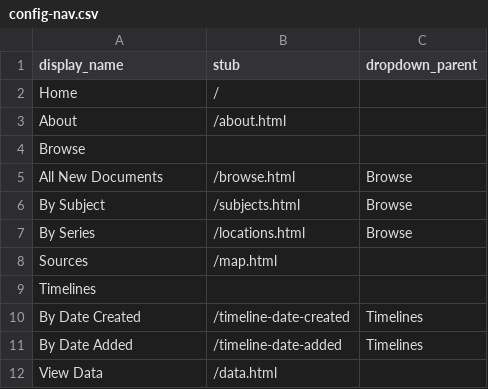
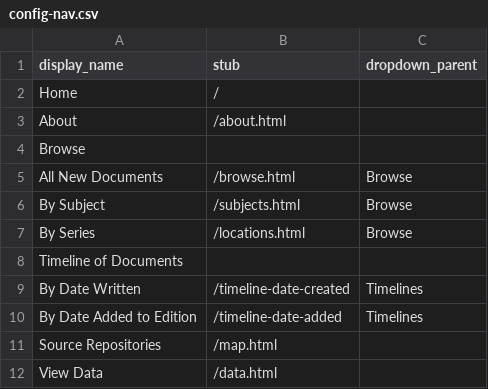
Before and after one commit to kal3aw/addenda, a CSV file: _data/config-nav.csv, drawn as a sheet.

Commit message:
revise nav

```diff
--- a/_data/config-nav.csv
+++ b/_data/config-nav.csv
@@ -7,6 +7,6 @@ By Subject,/subjects.html,Browse
 By Series,/locations.html,Browse
-Sources,/map.html
-Timelines,,
-By Date Created,/timeline-date-created,Timelines
-By Date Added,/timeline-date-added,Timelines
+Timeline of Documents,,
+By Date Written,/timeline-date-created,Timelines
+By Date Added to Edition,/timeline-date-added,Timelines
+Source Repositories,/map.html
 View Data,/data.html,
```
